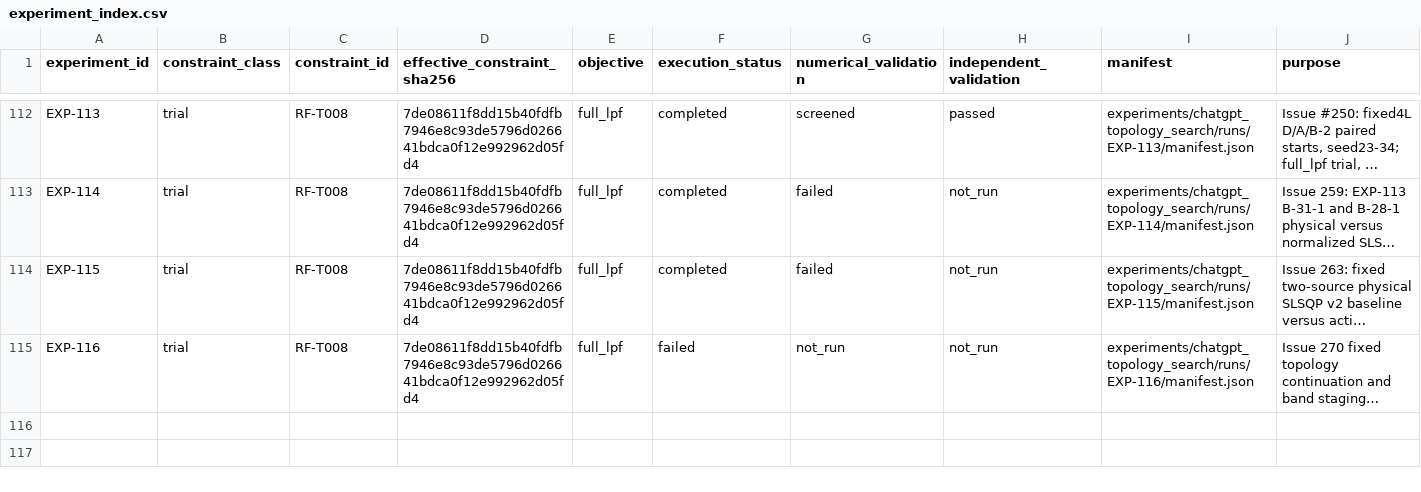
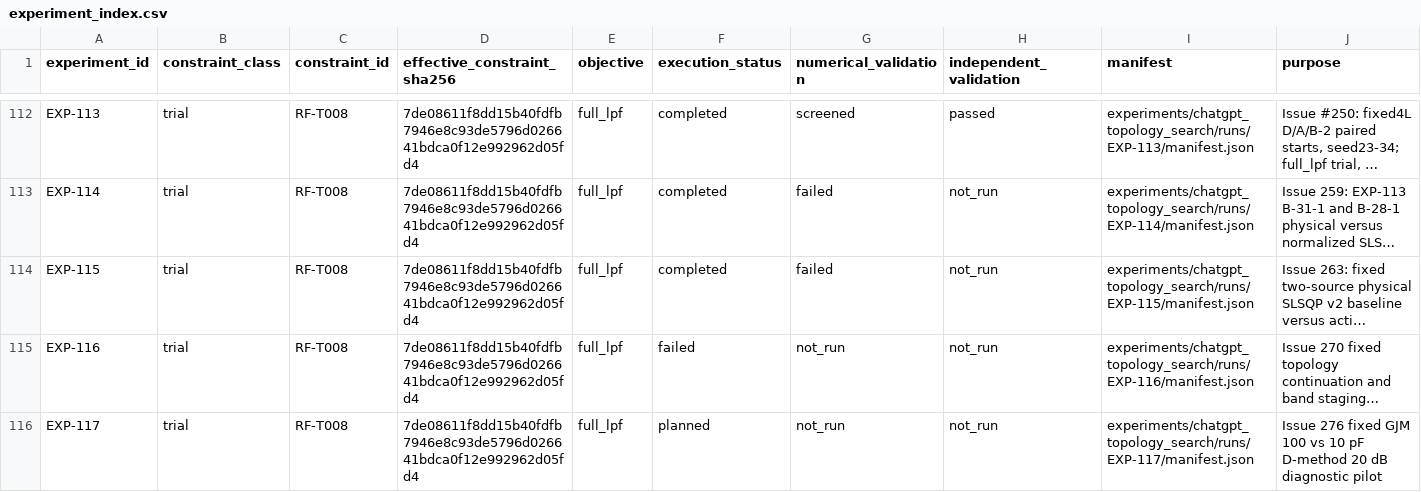
Before and after one commit to miyabimm/reconfigurable-rf-lpf-research, a CSV file: data/experiment_index.csv, drawn as a sheet; only a part is shown, gaps mark what is left out; long unchanged cells end in …; the diff names each change by its address in the sheet, - before the commit and + after, or states it on an @@ line.

Commit message:
Index planned EXP-117 manifest

```diff
--- a/data/experiment_index.csv
+++ b/data/experiment_index.csv
+row 116: EXP-117 | trial | RF-T008 | 7de08611f8dd15b40fdfb7946e8c93de5796d026641bdca0f12e992962d05fd4 | full_lpf | planned | not_run | not_run | experiments/chatgpt_topology_search/runs/EXP-117/manifest.json | Issue 276 fixed GJM 100 vs 10 pF D-method 20 dB diagnostic pilot
```
